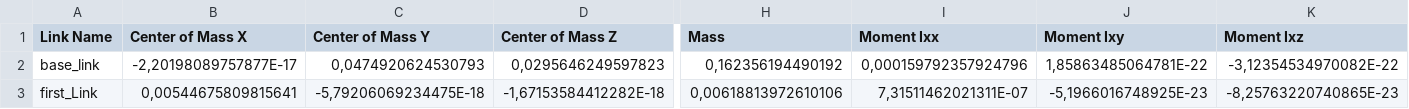
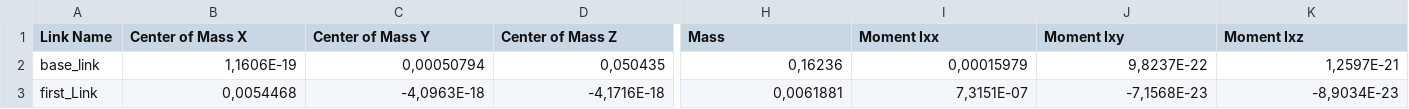
Before and after one commit to ovc24/efectorfinal, a CSV file: urdf/efectorfinal.csv, drawn as a sheet; only a part is shown, gaps mark what is left out; the diff covers the shown part only; the diff names each change by its address in the sheet, - before the commit and + after, or states it on an @@ line.

```diff
--- a/urdf/efectorfinal.csv
+++ b/urdf/efectorfinal.csv
-B2 (Center of Mass X): -2,20198089757877E-17
+B2 (Center of Mass X): 1,1606E-19
-C2 (Center of Mass Y): 0,0474920624530793
+C2 (Center of Mass Y): 0,00050794
-D2 (Center of Mass Z): 0,0295646249597823
+D2 (Center of Mass Z): 0,050435
-H2 (Mass): 0,162356194490192
+H2 (Mass): 0,16236
-I2 (Moment Ixx): 0,000159792357924796
+I2 (Moment Ixx): 0,00015979
-J2 (Moment Ixy): 1,85863485064781E-22
+J2 (Moment Ixy): 9,8237E-22
-K2 (Moment Ixz): -3,12354534970082E-22
+K2 (Moment Ixz): 1,2597E-21
-B3 (Center of Mass X): 0,00544675809815641
+B3 (Center of Mass X): 0,0054468
-C3 (Center of Mass Y): -5,79206069234475E-18
+C3 (Center of Mass Y): -4,0963E-18
-D3 (Center of Mass Z): -1,67153584412282E-18
+D3 (Center of Mass Z): -4,1716E-18
-H3 (Mass): 0,00618813972610106
+H3 (Mass): 0,0061881
-I3 (Moment Ixx): 7,31511462021311E-07
+I3 (Moment Ixx): 7,3151E-07
-J3 (Moment Ixy): -5,1966016748925E-23
+J3 (Moment Ixy): -7,1568E-23
-K3 (Moment Ixz): -8,25763220740865E-23
+K3 (Moment Ixz): -8,9034E-23
```
Also changed, not shown: 65 edited cells elsewhere in this file, 4 other files.
